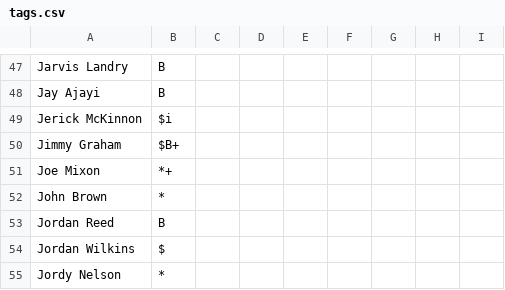
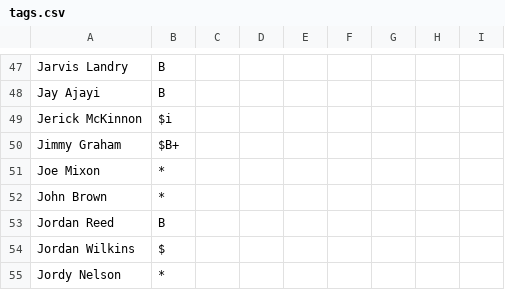
Before and after one commit to nickcjordan/FantasyFootballUI, a CSV file: src/main/resources/data/tags.csv, drawn as a sheet; only a part is shown, gaps mark what is left out.

```diff
--- a/src/main/resources/data/tags.csv
+++ b/src/main/resources/data/tags.csv
@@ -50,3 +50,3 @@ Jerick McKinnon,$i
 Jimmy Graham,$B+
-Joe Mixon,*+
+Joe Mixon,*
 John Brown,*
```
Also changed, not shown: 2 other files.
